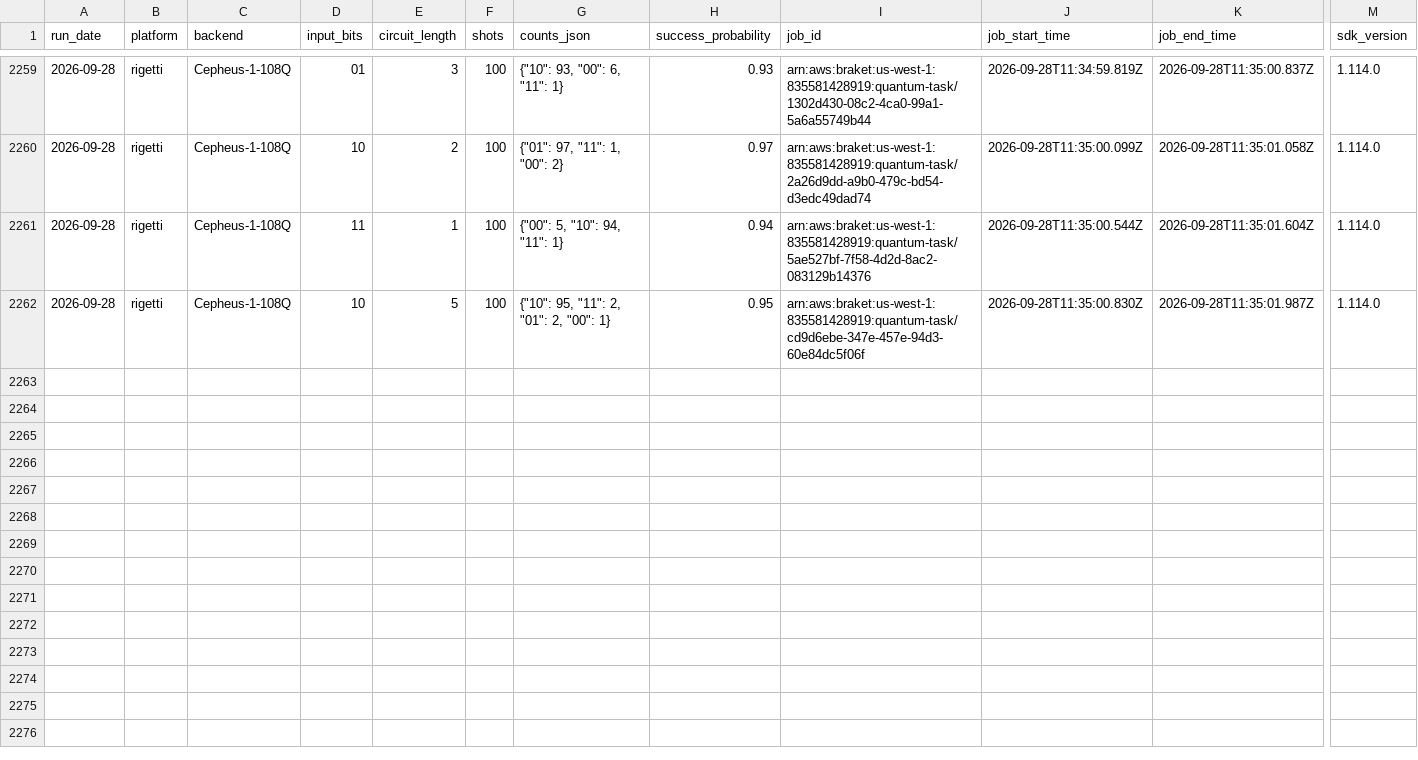
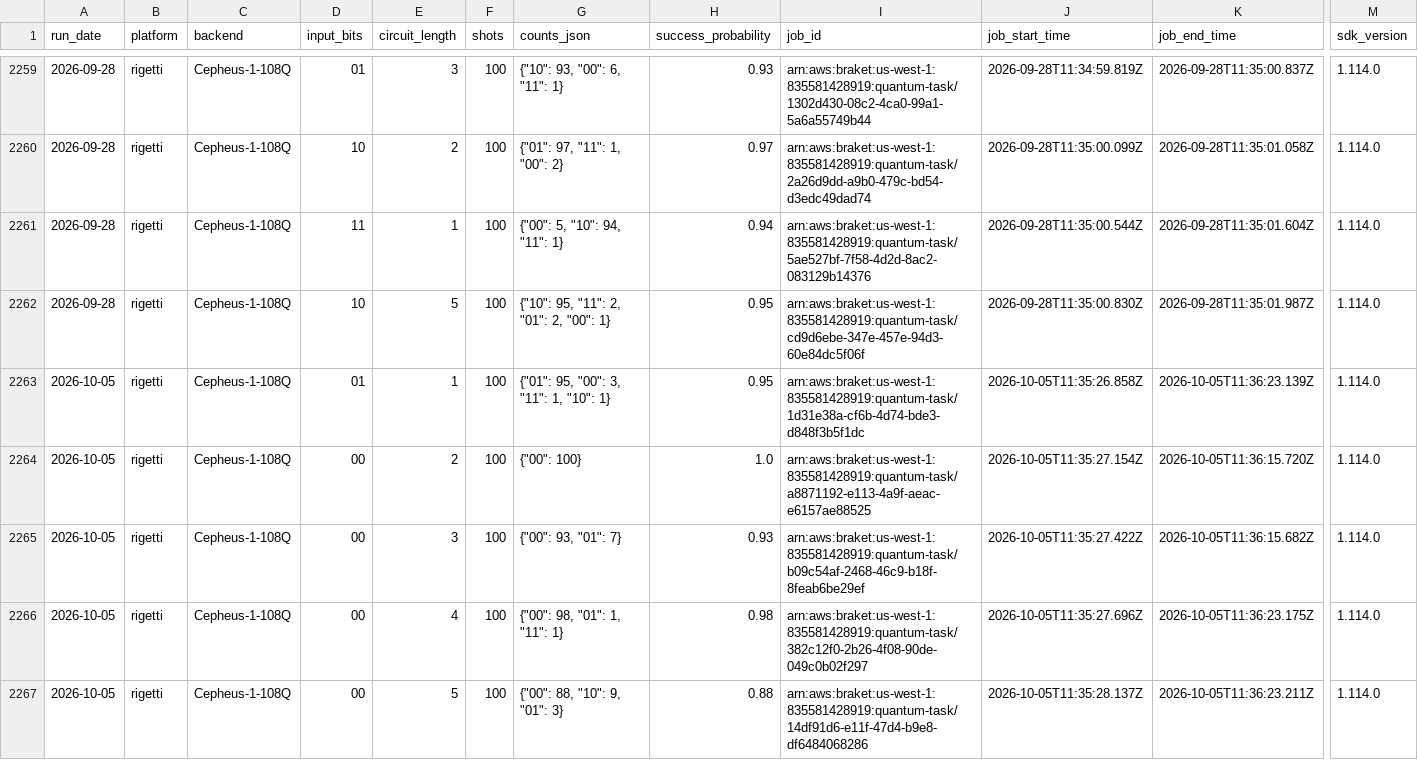
Before and after one commit to InsightSoftmax/quantum-stability, a CSV file: data/rigetti/results.csv, drawn as a sheet; only a part is shown, gaps mark what is left out; rows hold the shown columns only; the diff covers the shown part only; the diff names each change by its address in the sheet, - before the commit and + after, or states it on an @@ line.

```diff
--- a/data/rigetti/results.csv
+++ b/data/rigetti/results.csv
+row 2263: 2026-10-05 | rigetti | Cepheus-1-108Q | 01 | 1 | 100 | {"01": 95, "00": 3, "11": 1, "10": 1} | 0.95 | arn:aws:braket:us-west-1:835581428919:quantum-task/1d31e38a-cf6b-4d74-bde3-d848f3b5f1dc | 2026-10-05T11:35:26.858Z | 2026-10-05T11:36:23.139Z | 1.114.0
+row 2264: 2026-10-05 | rigetti | Cepheus-1-108Q | 00 | 2 | 100 | {"00": 100} | 1.0 | arn:aws:braket:us-west-1:835581428919:quantum-task/a8871192-e113-4a9f-aeac-e6157ae88525 | 2026-10-05T11:35:27.154Z | 2026-10-05T11:36:15.720Z | 1.114.0
+row 2265: 2026-10-05 | rigetti | Cepheus-1-108Q | 00 | 3 | 100 | {"00": 93, "01": 7} | 0.93 | arn:aws:braket:us-west-1:835581428919:quantum-task/b09c54af-2468-46c9-b18f-8feab6be29ef | 2026-10-05T11:35:27.422Z | 2026-10-05T11:36:15.682Z | 1.114.0
+row 2266: 2026-10-05 | rigetti | Cepheus-1-108Q | 00 | 4 | 100 | {"00": 98, "01": 1, "11": 1} | 0.98 | arn:aws:braket:us-west-1:835581428919:quantum-task/382c12f0-2b26-4f08-90de-049c0b02f297 | 2026-10-05T11:35:27.696Z | 2026-10-05T11:36:23.175Z | 1.114.0
+row 2267: 2026-10-05 | rigetti | Cepheus-1-108Q | 00 | 5 | 100 | {"00": 88, "10": 9, "01": 3} | 0.88 | arn:aws:braket:us-west-1:835581428919:quantum-task/14df91d6-e11f-47d4-b9e8-df6484068286 | 2026-10-05T11:35:28.137Z | 2026-10-05T11:36:23.211Z | 1.114.0
```
Also changed, not shown: 5 added rows elsewhere in this file, data/ibm_pittsburgh/results.csv, 2 other files.
